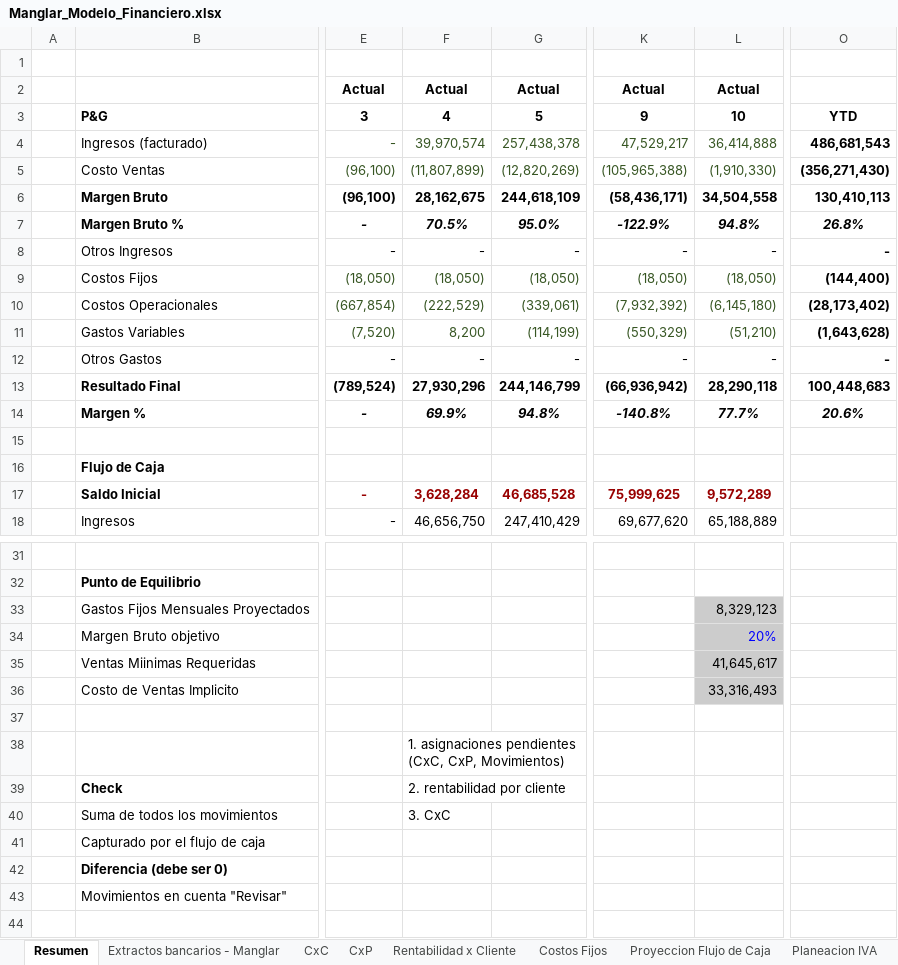
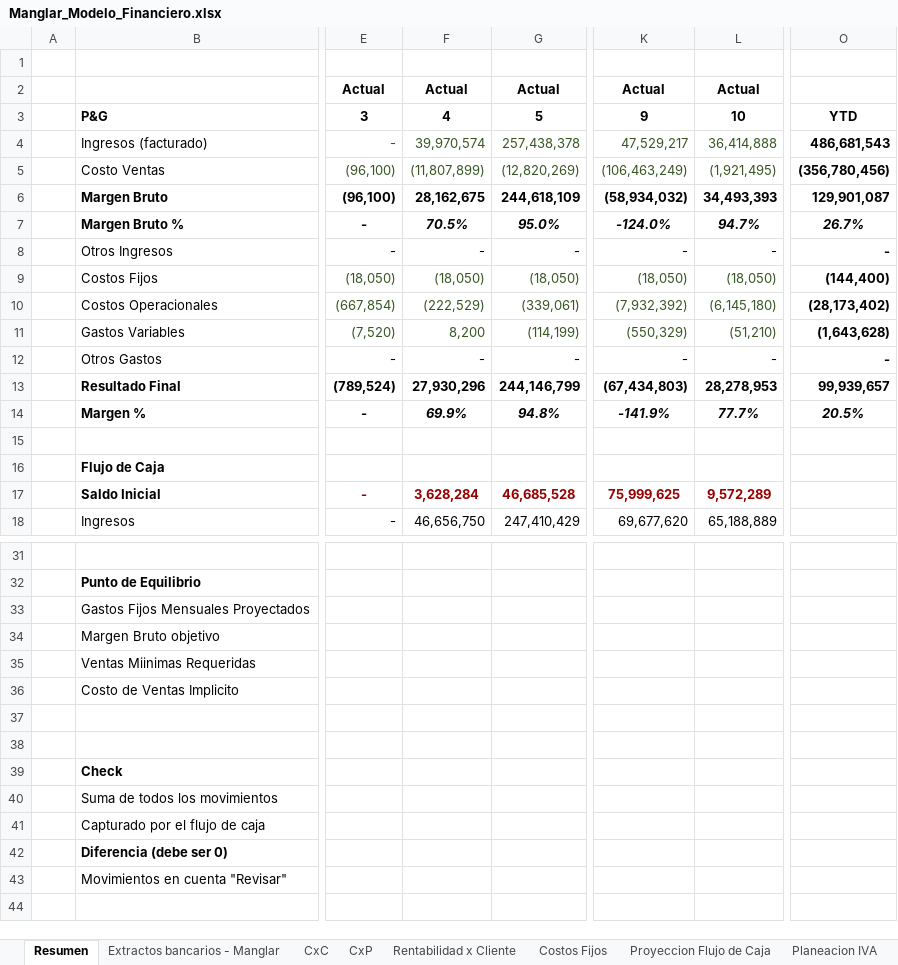
Before and after one commit to santiagomanglar/dashboard-manglar, an Excel workbook: Manglar_Modelo_Financiero.xlsx, sheet Resumen, drawn as a sheet; only a part is shown, gaps mark what is left out; values as stored, in another font and other column widths than the file's, no borders; charts and pictures and conditional formats not drawn; the diff covers the shown part only; the diff names each change by its address in the sheet, - before the commit and + after, or states it on an @@ line.

```diff
--- a/Manglar_Modelo_Financiero.xlsx (sheet Resumen)
+++ b/Manglar_Modelo_Financiero.xlsx (sheet Resumen)
-K5: (105,965,388)
+K5: (106,463,249)
-L5: (1,910,330)
+L5: (1,921,495)
-O5: (356,271,430)
+O5: (356,780,456)
-K6: (58,436,171)
+K6: (58,934,032)
-L6: 34,504,558
+L6: 34,493,393
-O6: 130,410,113
+O6: 129,901,087
-K7: -122.9%
+K7: -124.0%
-L7: 94.8%
+L7: 94.7%
-O7: 26.8%
+O7: 26.7%
-K13: (66,936,942)
+K13: (67,434,803)
-L13: 28,290,118
+L13: 28,278,953
-O13: 100,448,683
+O13: 99,939,657
-K14: -140.8%
+K14: -141.9%
-O14: 20.6%
+O14: 20.5%
-L33: 8,329,123
+L33: (empty)
-L33:L36 fill: #CCCCCC
+L33:L36 fill: none
-L34: 20%
+L34: (empty)
-L35: 41,645,617
+L35: (empty)
-L36: 33,316,493
+L36: (empty)
-F38: 1. asignaciones pendientes (CxC, CxP, Movimientos)
+F38: (empty)
-F39: 2. rentabilidad por cliente
+F39: (empty)
-F40: 3. CxC
+F40: (empty)
```
Also changed, not shown: 5 edited cells elsewhere in this sheet, sheet CxC, sheet CxP, sheet Rentabilidad x Cliente, sheet Proyeccion Flujo de Caja, sheet Extractos bancarios - Manglar, formulas that keep their value, hidden cells, charts or pictures.
